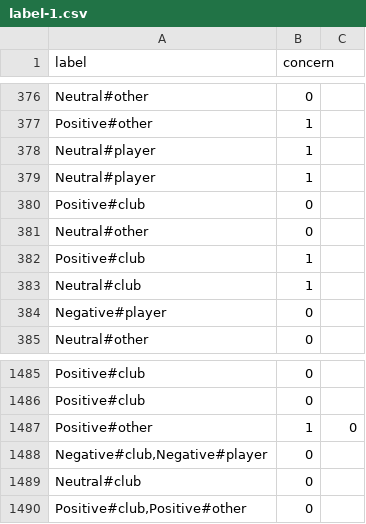
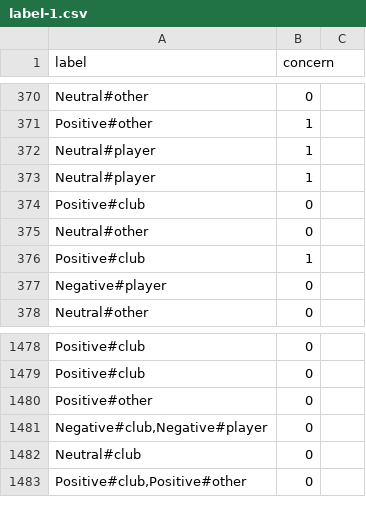
Before and after one commit to dnau6tm/YouTubeCommentABSA, a CSV file: label-1.csv, drawn as a sheet; only a part is shown, gaps mark what is left out; the diff covers the shown part only.

```diff
--- a/label-1.csv
+++ b/label-1.csv
@@ -382,3 +376,2 @@ Neutral#other;0
 Positive#club;1
-Neutral#club;1
 Negative#player;0
@@ -1486,3 +1479,3 @@ Positive#club;0
 Positive#club;0
-Positive#other;1;0
+Positive#other;0
 Negative#club,Negative#player;0
```
Also changed, not shown: 2 added rows and 8 removed rows elsewhere in this file, 1 other file.
